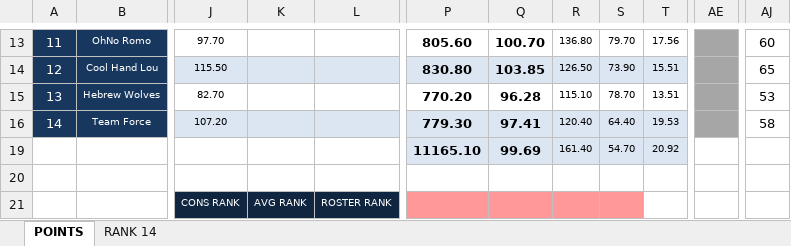
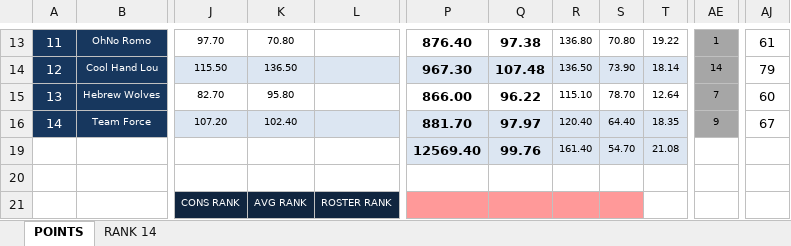
Before and after one commit to nsporich/ff-datatable, an Excel workbook: Power Rankings.xlsx, sheet POINTS, drawn as a sheet; only a part is shown, gaps mark what is left out; values as stored, in another font and other column widths than the file's, no borders; conditional formats not drawn; removed rows and columns are numbered as before the commit, all else as after; rows hold the shown columns only; the diff covers the shown part only; the diff names each change by its address in the sheet, - before the commit and + after, or states it on an @@ line.

```diff
--- a/Power Rankings.xlsx (sheet POINTS)
+++ b/Power Rankings.xlsx (sheet POINTS)
-K13: (empty)
+K13: 70.80
-P13: 805.60
+P13: 876.40
-Q13: 100.70
+Q13: 97.38
-S13: 79.70
+S13: 70.80
-T13: 17.56
+T13: 19.22
-AE13: (empty)
+AE13: 1
-AJ13: 60
+AJ13: 61
-K14: (empty)
+K14: 136.50
-P14: 830.80
+P14: 967.30
-Q14: 103.85
+Q14: 107.48
-R14: 126.50
+R14: 136.50
-T14: 15.51
+T14: 18.14
-AE14: (empty)
+AE14: 14
-AJ14: 65
+AJ14: 79
-K15: (empty)
+K15: 95.80
-P15: 770.20
+P15: 866.00
-Q15: 96.28
+Q15: 96.22
-T15: 13.51
+T15: 12.64
-AE15: (empty)
+AE15: 7
-AJ15: 53
+AJ15: 60
-K16: (empty)
+K16: 102.40
-P16: 779.30
+P16: 881.70
-Q16: 97.41
+Q16: 97.97
-T16: 19.53
+T16: 18.35
-AE16: (empty)
+AE16: 9
-AJ16: 58
+AJ16: 67
-row 19:  |  |  |  |  | 11165.10 | 99.69 | 161.40 | 54.70 | 20.92
+row 19:  |  |  |  |  | 12569.40 | 99.76 | 161.40 | 54.70 | 21.08
```
Also changed, not shown: 4 added rows, 4 removed rows and 129 edited cells elsewhere in this sheet, sheet RANK 14, formulas that keep their value, 3 other files.
